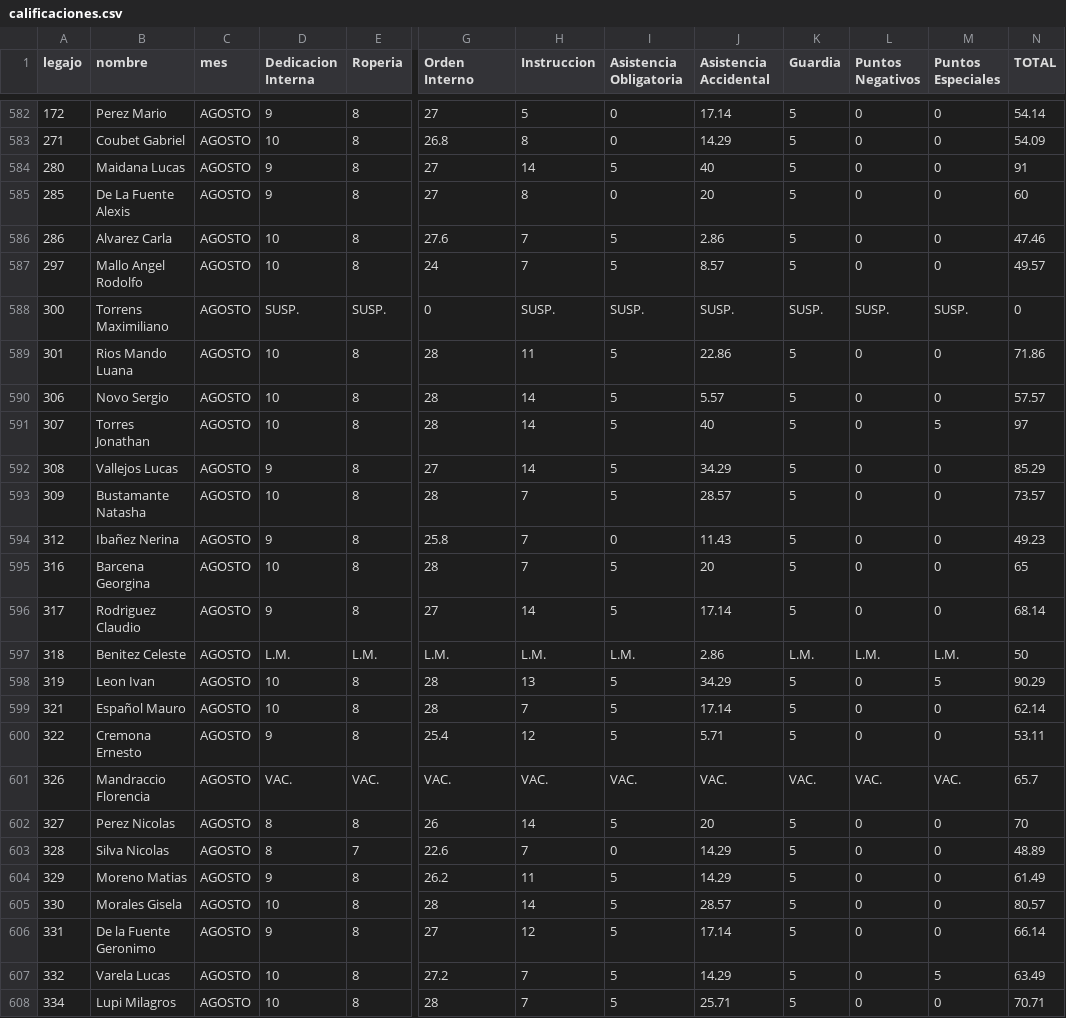
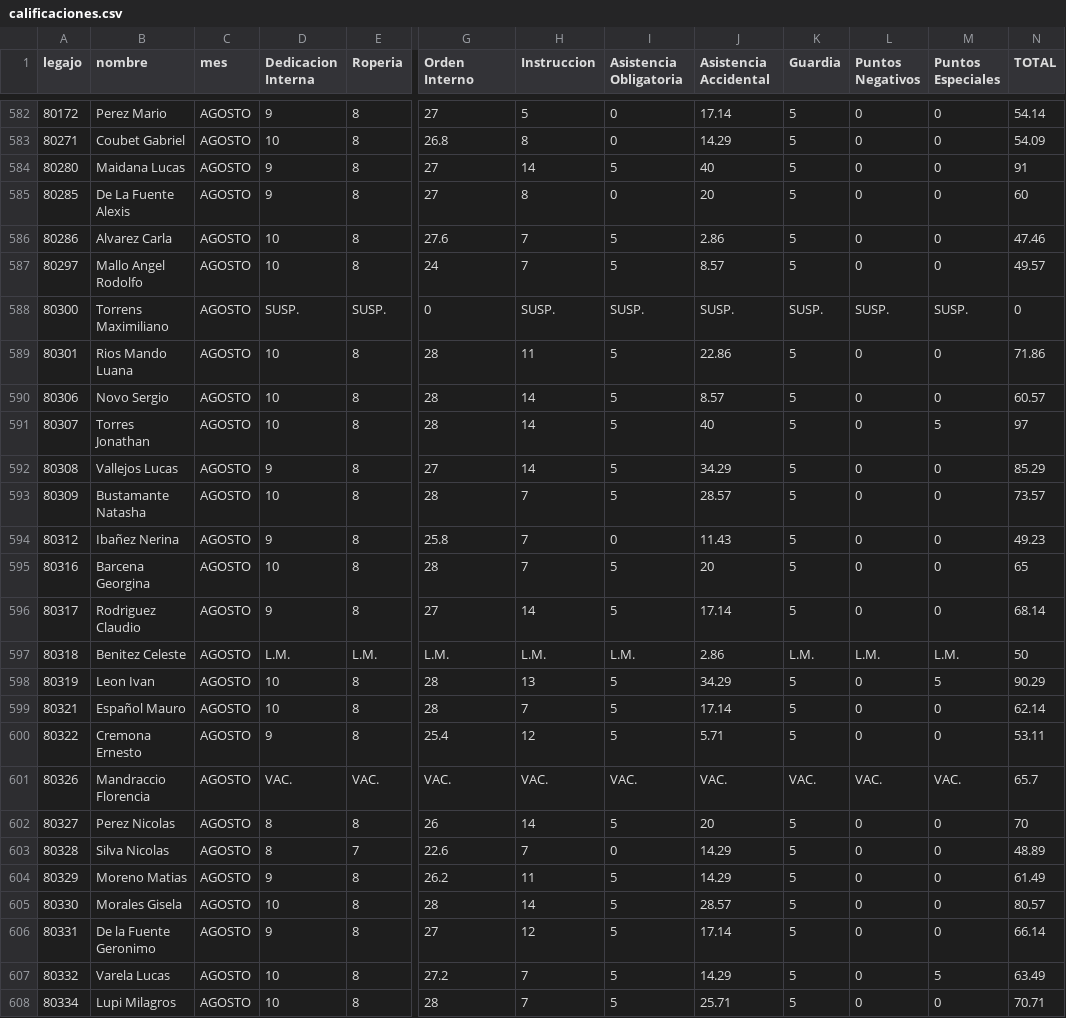
Before and after one commit to bomberosc80-app/calificaciones-app, a CSV file: calificaciones.csv, drawn as a sheet; only a part is shown, gaps mark what is left out; the diff covers the shown part only; the diff names each change by its address in the sheet, - before the commit and + after, or states it on an @@ line.

```diff
--- a/calificaciones.csv
+++ b/calificaciones.csv
-A582 (legajo): 172
+A582 (legajo): 80172
-A583 (legajo): 271
+A583 (legajo): 80271
-A584 (legajo): 280
+A584 (legajo): 80280
-A585 (legajo): 285
+A585 (legajo): 80285
-A586 (legajo): 286
+A586 (legajo): 80286
-A587 (legajo): 297
+A587 (legajo): 80297
-A588 (legajo): 300
+A588 (legajo): 80300
-A589 (legajo): 301
+A589 (legajo): 80301
-A590 (legajo): 306
+A590 (legajo): 80306
-J590 (Asistencia Accidental): 5.57
+J590 (Asistencia Accidental): 8.57
-N590 (TOTAL): 57.57
+N590 (TOTAL): 60.57
-A591 (legajo): 307
+A591 (legajo): 80307
-A592 (legajo): 308
+A592 (legajo): 80308
-A593 (legajo): 309
+A593 (legajo): 80309
-A594 (legajo): 312
+A594 (legajo): 80312
-A595 (legajo): 316
+A595 (legajo): 80316
-A596 (legajo): 317
+A596 (legajo): 80317
-A597 (legajo): 318
+A597 (legajo): 80318
-A598 (legajo): 319
+A598 (legajo): 80319
-A599 (legajo): 321
+A599 (legajo): 80321
-A600 (legajo): 322
+A600 (legajo): 80322
-A601 (legajo): 326
+A601 (legajo): 80326
-A602 (legajo): 327
+A602 (legajo): 80327
-A603 (legajo): 328
+A603 (legajo): 80328
-A604 (legajo): 329
+A604 (legajo): 80329
-A605 (legajo): 330
+A605 (legajo): 80330
-A606 (legajo): 331
+A606 (legajo): 80331
-A607 (legajo): 332
+A607 (legajo): 80332
-A608 (legajo): 334
+A608 (legajo): 80334
```
Also changed, not shown: 30 edited cells elsewhere in this file.
